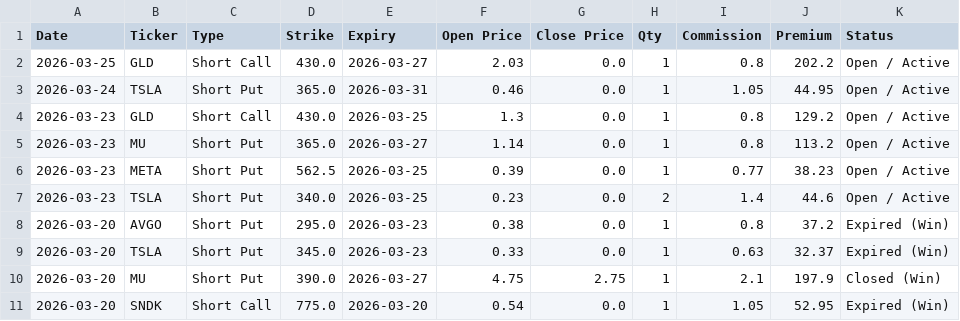
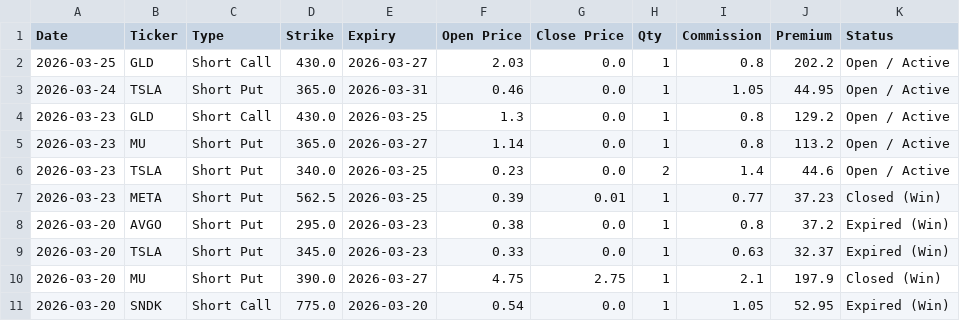
Before and after one commit to wongtszzz/lucky-lab, a CSV file: lucky_ledger.csv, drawn as a sheet; only a part is shown; removed rows and columns are numbered as before the commit, all else as after; the diff names each change by its address in the sheet, - before the commit and + after, or states it on an @@ line.

Commit message:
Ledger Auto-Sync: 2026-03-25 14:52:30

```diff
--- a/lucky_ledger.csv
+++ b/lucky_ledger.csv
-row 6: 2026-03-23 | META | Short Put | 562.5 | 2026-03-25 | 0.39 | 0.0 | 1 | 0.77 | 38.23 | Open / Active
+row 7: 2026-03-23 | META | Short Put | 562.5 | 2026-03-25 | 0.39 | 0.01 | 1 | 0.77 | 37.23 | Closed (Win)
```
